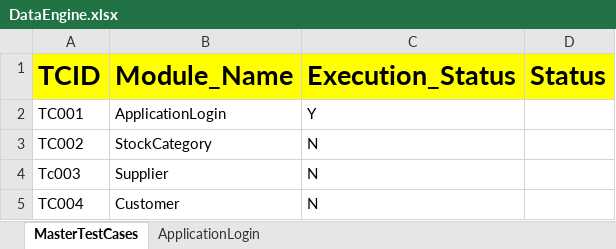
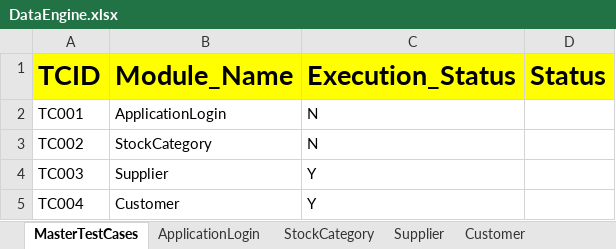
Before and after one commit to RangaReddy12/StockAccounting_Project, an Excel workbook: FileInput/DataEngine.xlsx, sheet MasterTestCases, drawn as a sheet; values as stored, in another font and other column widths than the file's, no borders; removed rows and columns are numbered as before the commit, all else as after; the diff names each change by its address in the sheet, - before the commit and + after, or states it on an @@ line.

```diff
--- a/FileInput/DataEngine.xlsx (sheet MasterTestCases)
+++ b/FileInput/DataEngine.xlsx (sheet MasterTestCases)
+sheet tab: StockCategory
+sheet tab: Supplier
+sheet tab: Customer
-C2 (Execution_Status): Y
+C2 (Execution_Status): N
-row 4: Tc003 | Supplier | N
+row 4: TC003 | Supplier | Y
-C5 (Execution_Status): N
+C5 (Execution_Status): Y
```
Also changed, not shown: 5 other files.
